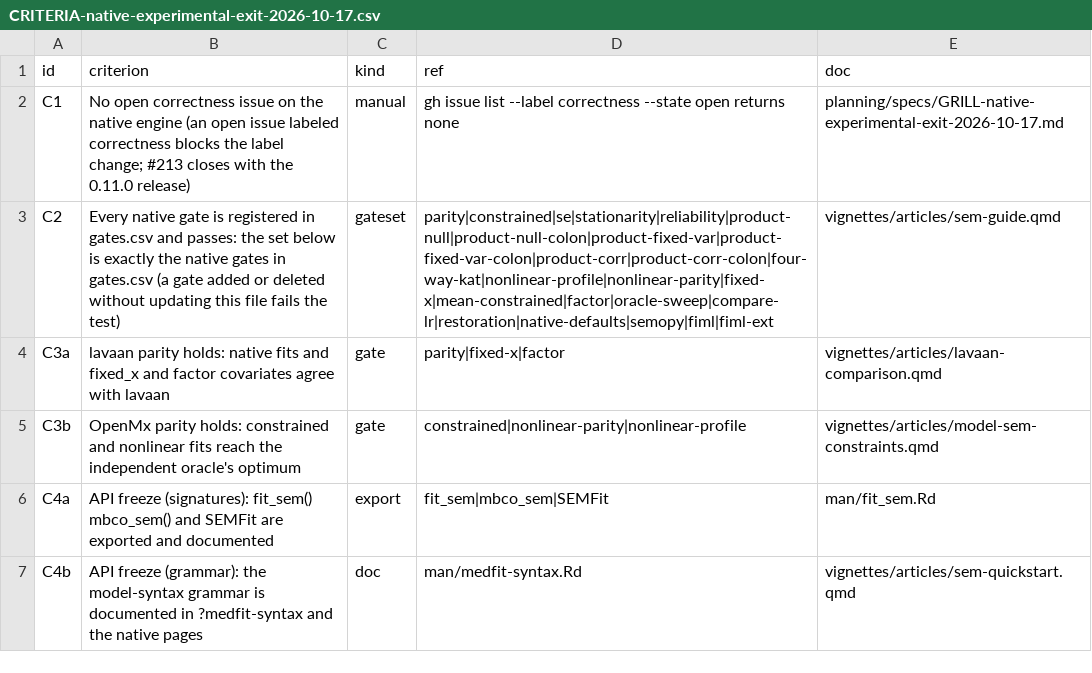
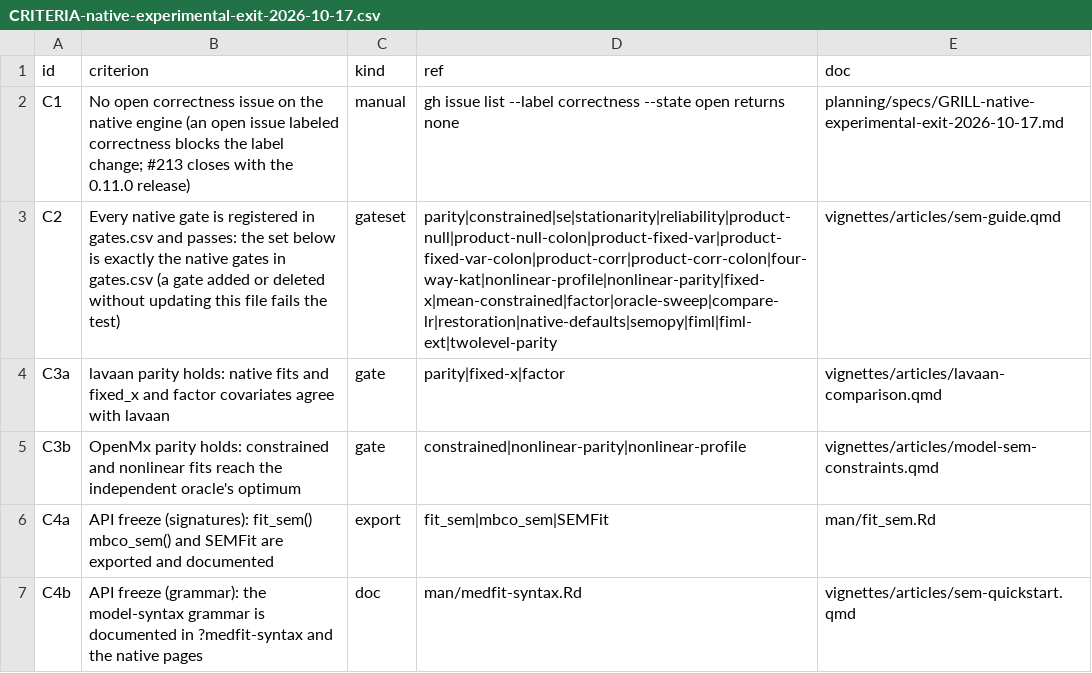
Before and after one commit to Data-Wise/medfit, a CSV file: planning/specs/CRITERIA-native-experimental-exit-2026-10-17.csv, drawn as a sheet.

```diff
--- a/planning/specs/CRITERIA-native-experimental-exit-2026-10-17.csv
+++ b/planning/specs/CRITERIA-native-experimental-exit-2026-10-17.csv
@@ -2,3 +2,3 @@ id,criterion,kind,ref,doc
 C1,No open correctness issue on the native engine (an open issue labeled correctness blocks the label change; #213 closes with the 0.11.0 release),manual,gh issue list --label correctness --state open returns none,planning/specs/GRILL-native-experimental-exit-2026-10-17.md
-C2,Every native gate is registered in gates.csv and passes: the set below is exactly the native gates in gates.csv (a gate added or deleted without updating this file fails the test),gateset,parity|constrained|se|stationarity|reliability|product-null|product-null-colon|product-fixed-var|product-fixed-var-colon|product-corr|product-corr-colon|four-way-kat|nonlinear-profile|nonlinear-parity|fixed-x|mean-constrained|factor|oracle-sweep|compare-lr|restoration|native-defaults|semopy|fiml|fiml-ext,vignettes/articles/sem-guide.qmd
+C2,Every native gate is registered in gates.csv and passes: the set below is exactly the native gates in gates.csv (a gate added or deleted without updating this file fails the test),gateset,parity|constrained|se|stationarity|reliability|product-null|product-null-colon|product-fixed-var|product-fixed-var-colon|product-corr|product-corr-colon|four-way-kat|nonlinear-profile|nonlinear-parity|fixed-x|mean-constrained|factor|oracle-sweep|compare-lr|restoration|native-defaults|semopy|fiml|fiml-ext|twolevel-parity,vignettes/articles/sem-guide.qmd
 C3a,lavaan parity holds: native fits and fixed_x and factor covariates agree with lavaan,gate,parity|fixed-x|factor,vignettes/articles/lavaan-comparison.qmd
```
Also changed, not shown: 3 other files.
